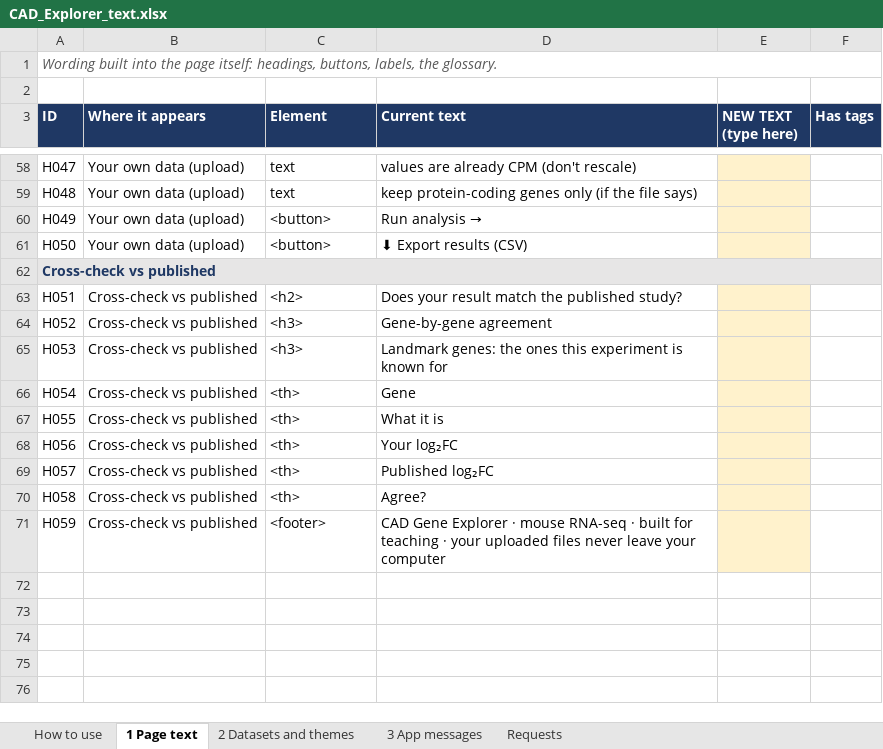
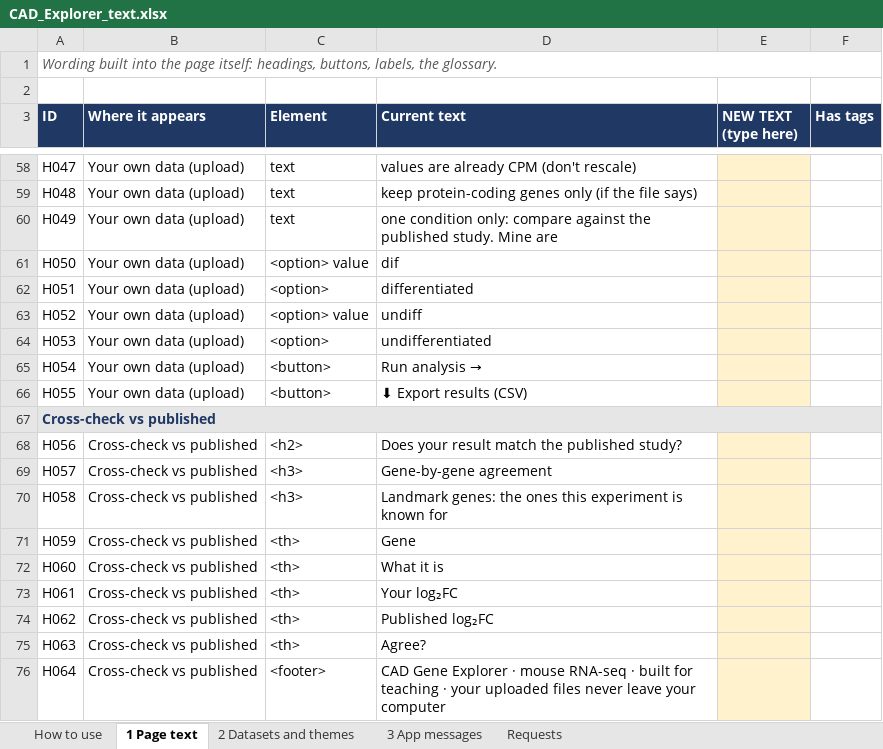
Before and after one commit to johnjacobpeters/cad-gene-explorer, an Excel workbook: editing/CAD_Explorer_text.xlsx, sheet 1 Page text, drawn as a sheet; only a part is shown, gaps mark what is left out; values as stored, in another font and other column widths than the file's, no borders; addresses are those after the commit; the diff names each change by its address in the sheet, - before the commit and + after, or states it on an @@ line.

```diff
--- a/editing/CAD_Explorer_text.xlsx (sheet 1 Page text)
+++ b/editing/CAD_Explorer_text.xlsx (sheet 1 Page text)
-C60 (Element): <button>
+C60 (Element): text
-D60 (Current text): Run analysis
+D60 (Current text): → one condition only: compare against the published study. Mine are
-C61 (Element): <button>
+C61 (Element): <option> value
-D61 (Current text): ⬇ Export results (CSV)
+D61 (Current text): dif
+row 62: H051 | Your own data (upload) | <option> | differentiated
+row 63: H052 | Your own data (upload) | <option> value | undiff
+row 64: H053 | Your own data (upload) | <option> | undifferentiated
+row 65: H054 | Your own data (upload) | <button> | Run analysis →
+row 66: H055 | Your own data (upload) | <button> | ⬇ Export results (CSV)
-A68 (ID): H051
+A68 (ID): H056
-A69 (ID): H052
+A69 (ID): H057
-A70 (ID): H053
+A70 (ID): H058
-A71 (ID): H054
+A71 (ID): H059
-A72 (ID): H055
+A72 (ID): H060
-A73 (ID): H056
+A73 (ID): H061
-A74 (ID): H057
+A74 (ID): H062
-A75 (ID): H058
+A75 (ID): H063
-A76 (ID): H059
+A76 (ID): H064
```
Also changed, not shown: sheet 3 App messages, 3 other files.
